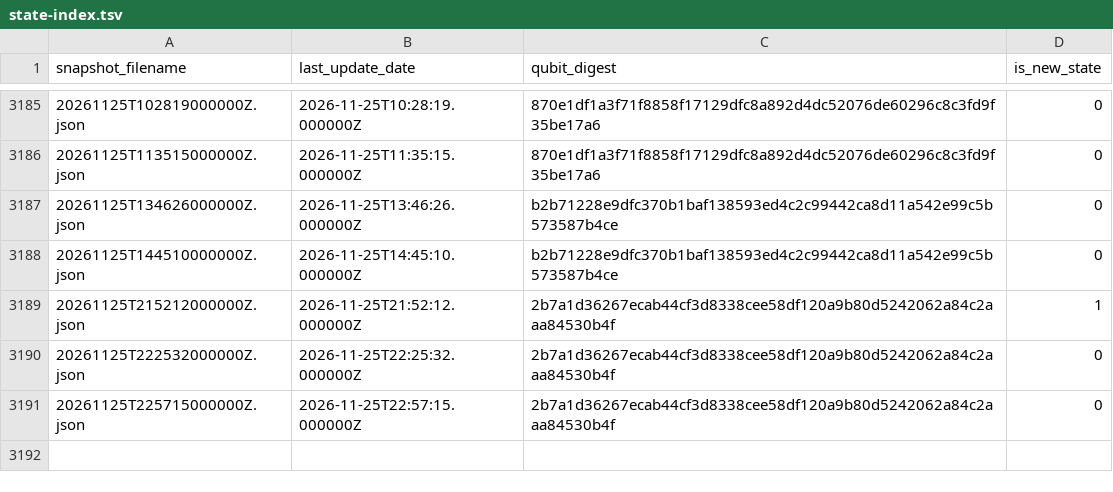
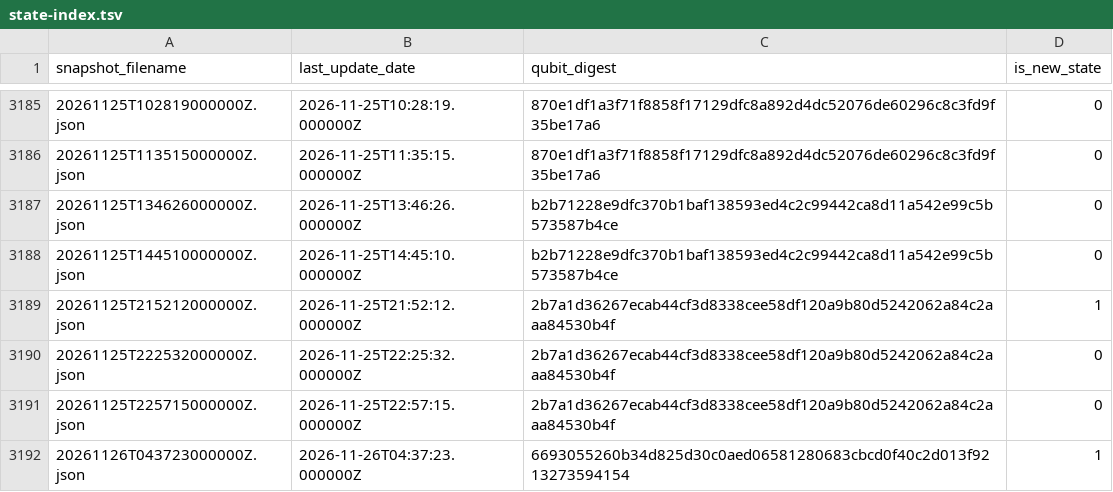
Before and after one commit to SuperconducTED/superconducted-noise-engine, a TSV file: health/state-index.tsv, drawn as a sheet; only a part is shown, gaps mark what is left out; the diff names each change by its address in the sheet, - before the commit and + after, or states it on an @@ line.

```diff
--- a/health/state-index.tsv
+++ b/health/state-index.tsv
+row 3192: 20261126T043723000000Z.json | 2026-11-26T04:37:23.000000Z | 6693055260b34d825d30c0aed06581280683cbcd0f40c2d013f9213273594154 | 1
```
Also changed, not shown: ledger/2026-11.tsv, 1 other file.
